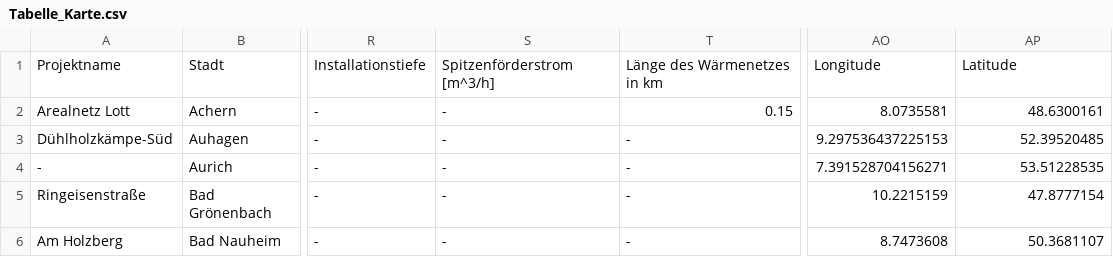
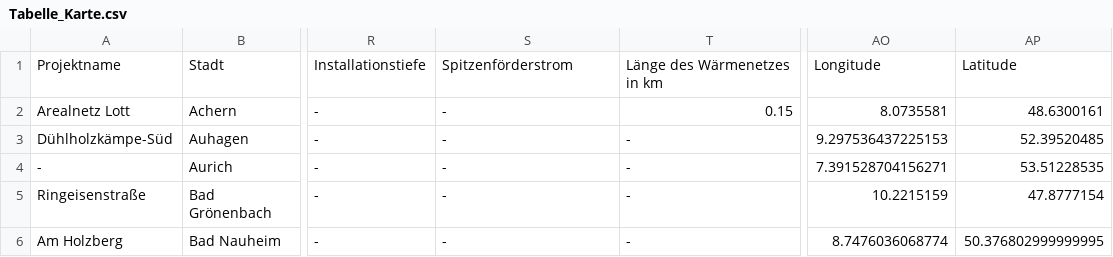
Before and after one commit to L4rsG/Kalte-Nahwaerme-Karte, a CSV file: Tabelle_Karte.csv, drawn as a sheet; only a part is shown, gaps mark what is left out; the diff covers the shown part only; the diff names each change by its address in the sheet, - before the commit and + after, or states it on an @@ line.

```diff
--- a/Tabelle_Karte.csv
+++ b/Tabelle_Karte.csv
-S1: Spitzenförderstrom [m^3/h]
+S1: Spitzenförderstrom
-AO6: 8.7473608
+AO6: 8.7476036068774
-AP6: 50.3681107
+AP6: 50.376802999999995
```
Also changed, not shown: 1 moved row and 35 edited cells elsewhere in this file.
